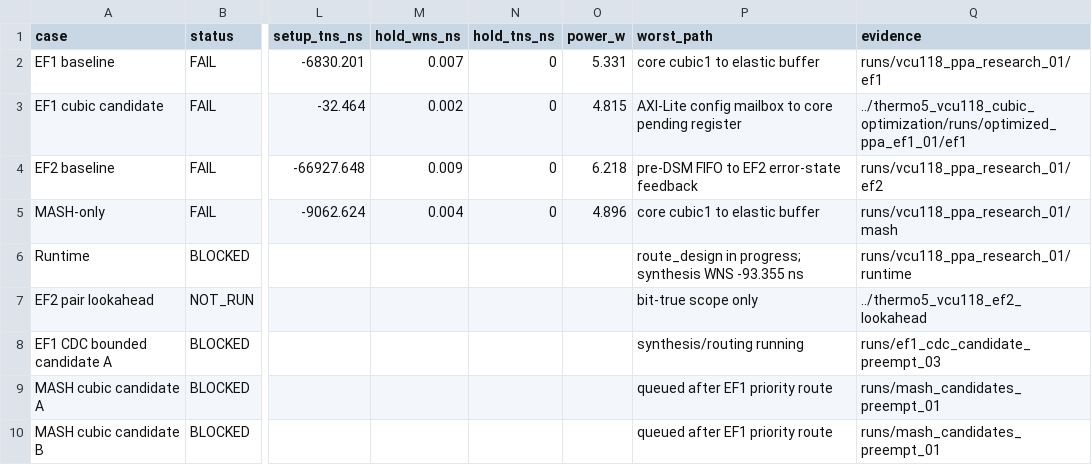
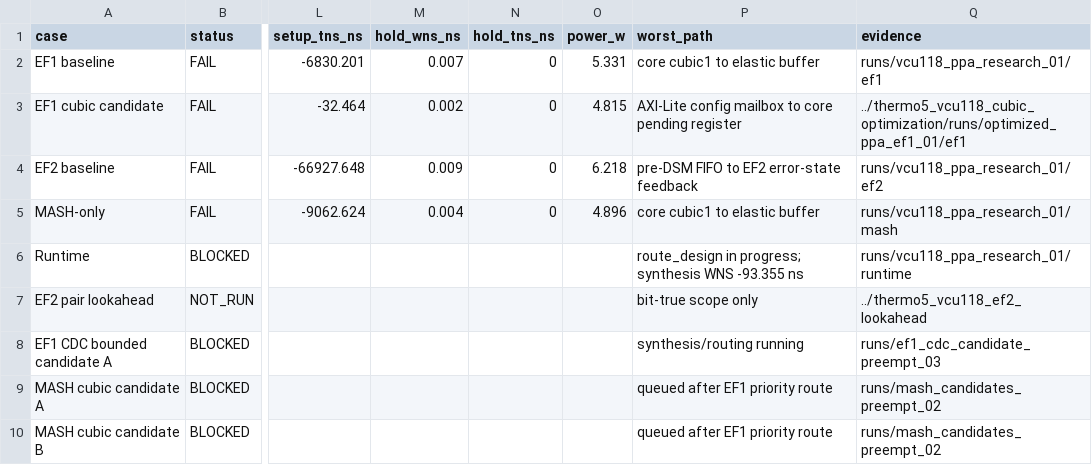
Before and after one commit to cwu766485-ctrl/dsm_ip, a CSV file: docs/verification/vcu118_timing_live_20261117/updated_ppa_matrix.csv, drawn as a sheet; only a part is shown, gaps mark what is left out; the diff names each change by its address in the sheet, - before the commit and + after, or states it on an @@ line.

Commit message:
Harden queued MASH Runtime recovery

```diff
--- a/docs/verification/vcu118_timing_live_20261117/updated_ppa_matrix.csv
+++ b/docs/verification/vcu118_timing_live_20261117/updated_ppa_matrix.csv
-Q9:Q10 (evidence): runs/mash_candidates_preempt_01
+Q9:Q10 (evidence): runs/mash_candidates_preempt_02
```
Also changed, not shown: 4 other files.
